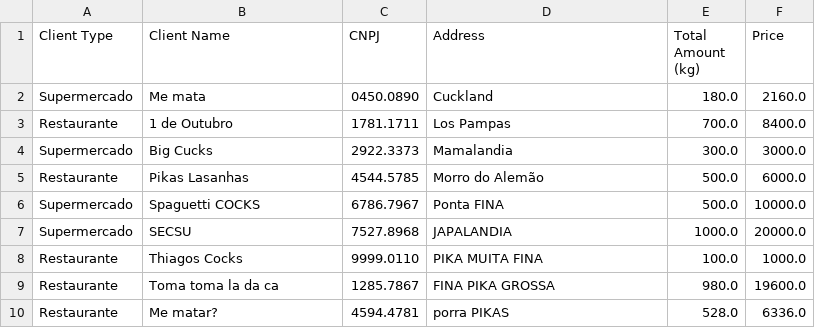
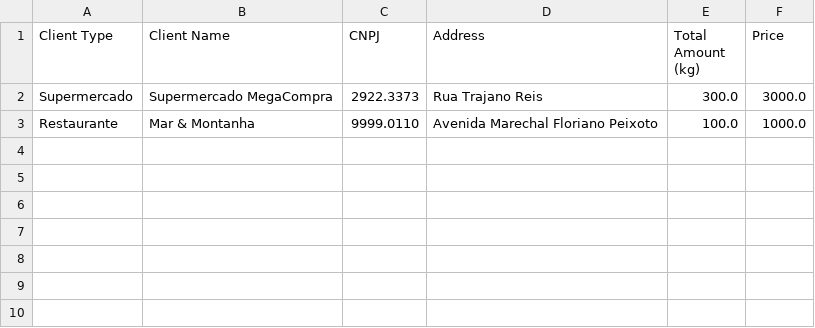
Before and after one commit to waifuisalie/BallsSpaguetti, a CSV file: DeliveryWeek2.csv, drawn as a sheet.

```diff
--- a/DeliveryWeek2.csv
+++ b/DeliveryWeek2.csv
@@ -1,10 +1,3 @@
 Client Type,Client Name,CNPJ,Address,Total Amount (kg),Price
-Supermercado,Me mata,0450.0890,Cuckland,180.0,2160.0
-Restaurante,1 de Outubro,1781.1711,Los Pampas,700.0,8400.0
-Supermercado,Big Cucks,2922.3373,Mamalandia,300.0,3000.0
-Restaurante,Pikas Lasanhas,4544.5785,Morro do Alemão,500.0,6000.0
-Supermercado,Spaguetti COCKS,6786.7967,Ponta FINA,500.0,10000.0
-Supermercado,SECSU,7527.8968,JAPALANDIA,1000.0,20000.0
-Restaurante,Thiagos Cocks,9999.0110,PIKA MUITA FINA,100.0,1000.0
-Restaurante,Toma toma la da ca,1285.7867,FINA PIKA GROSSA,980.0,19600.0
-Restaurante,Me matar?,4594.4781,porra PIKAS,528.0,6336.0
+Supermercado,Supermercado MegaCompra,2922.3373,Rua Trajano Reis,300.0,3000.0
+Restaurante,Mar & Montanha,9999.0110,Avenida Marechal Floriano Peixoto,100.0,1000.0
```
Also changed, not shown: CanceledOrdersWeek4.csv, DeliveryWeek3.csv, 37 other files.
